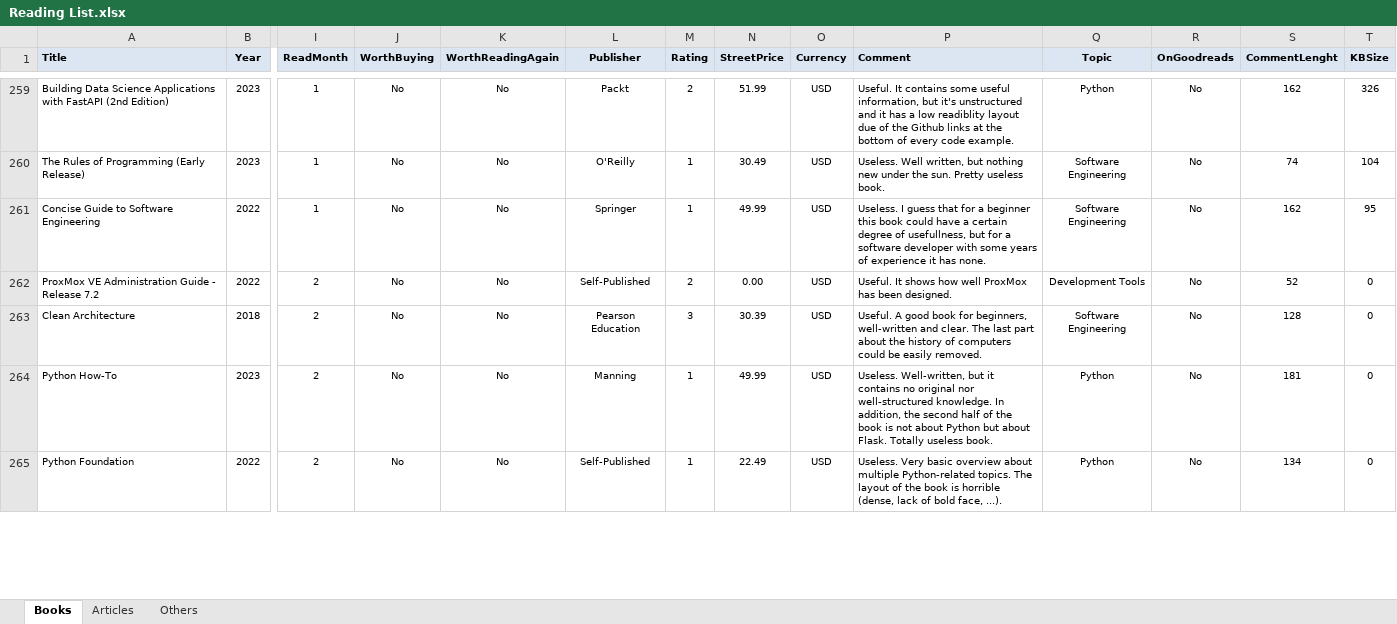
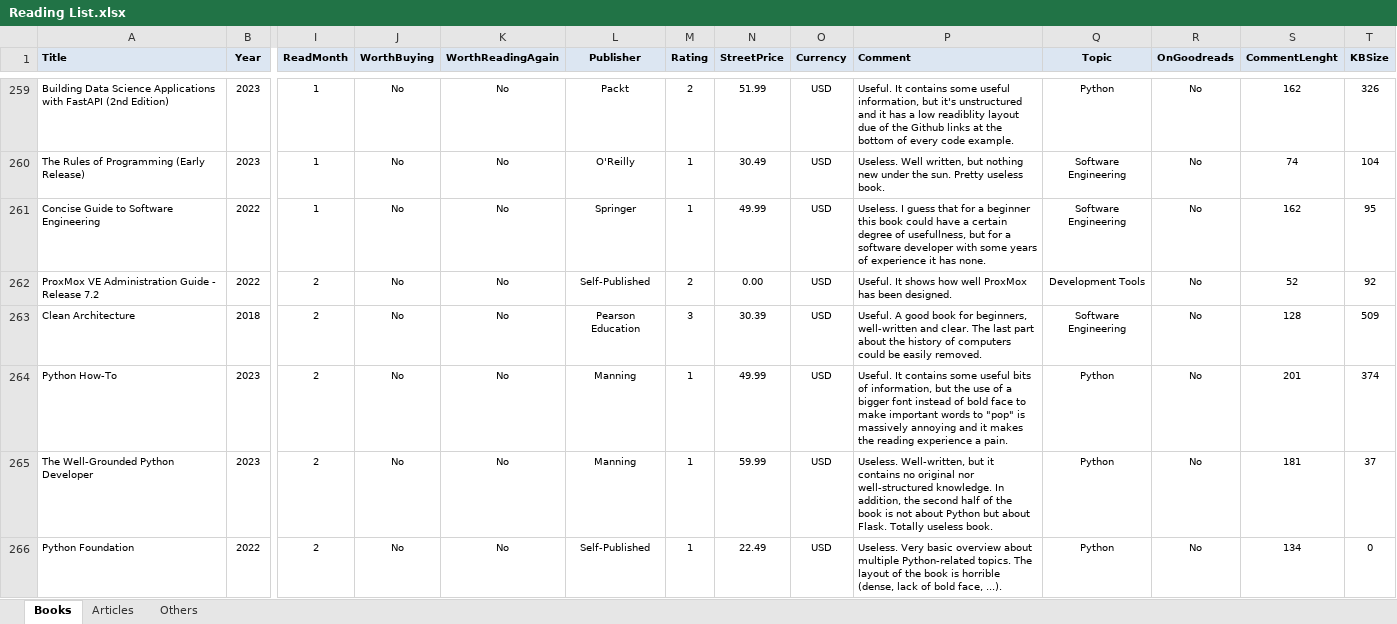
Before and after one commit to numbworks/nwreadinglist, an Excel workbook: data/Reading List.xlsx, sheet Books, drawn as a sheet; only a part is shown, gaps mark what is left out; values as stored, in another font and other column widths than the file's, no borders; rows hold the shown columns only; the diff covers the shown part only; the diff names each change by its address in the sheet, - before the commit and + after, or states it on an @@ line.

Commit message:
#34 Reading List: updated to 27/10/2024.

```diff
--- a/data/Reading List.xlsx (sheet Books)
+++ b/data/Reading List.xlsx (sheet Books)
-T262 (KBSize): 0
+T262 (KBSize): 92
-T263 (KBSize): 0
+T263 (KBSize): 509
-P264 (Comment): Useless. Well-written, but it contains no original nor well-structured knowledge. In addition, the second half of the book is not about Python but about Flask. Totally useless book.
+P264 (Comment): Useful. It contains some useful bits of information, but the use of a bigger font instead of bold face to make important words to "pop" is massively annoying and it makes the reading experience a pain.
-S264 (CommentLenght): 181
+S264 (CommentLenght): 201
-T264 (KBSize): 0
+T264 (KBSize): 374
+row 265: The Well-Grounded Python Developer | 2023 | 2 | No | No | Manning | 1 | 59.99 | USD | Useless. Well-written, but it contains no original nor well-structured knowledge. In addition, the second half of the book is not about Python but about Flask. Totally useless book. | Python | No | 181 | 37
```
Also changed, not shown: 15 edited cells elsewhere in this sheet, formulas that keep their value.
